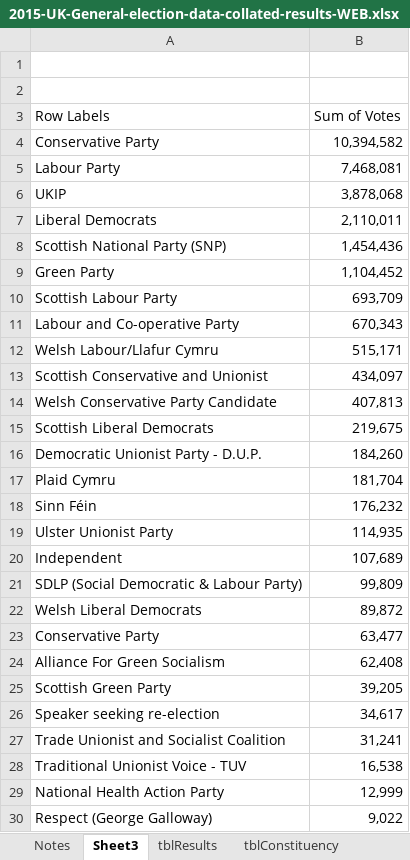
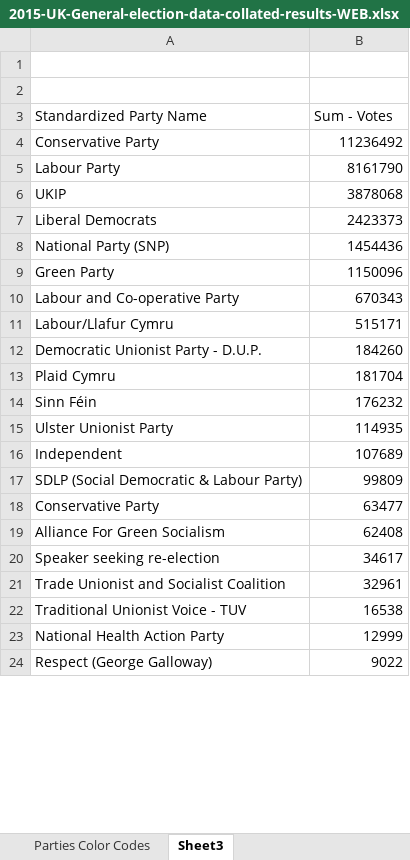
Before and after one commit to diethardsteiner/diethardsteiner.github.io, an Excel workbook: sample-files/gis/uk-election-results/sources/2015-UK-General-election-data-collated-results-WEB.xlsx, sheet Sheet3, drawn as a sheet; only a part is shown; values as stored, in another font and other column widths than the file's, no borders; removed rows and columns are numbered as before the commit, all else as after; the diff covers the shown part only; the diff names each change by its address in the sheet, - before the commit and + after, or states it on an @@ line.

```diff
--- a/sample-files/gis/uk-election-results/sources/2015-UK-General-election-data-collated-results-WEB.xlsx (sheet Sheet3)
+++ b/sample-files/gis/uk-election-results/sources/2015-UK-General-election-data-collated-results-WEB.xlsx (sheet Sheet3)
+sheet tab: Parties Color Codes
-row 3: Row Labels | Sum of Votes
+row 3: Standardized Party Name | Sum - Votes
-B4: 10,394,582
+B4: 11236492
-B5: 7,468,081
+B5: 8161790
-B6: 3,878,068
+B6: 3878068
-B7: 2,110,011
+B7: 2423373
-row 8: Scottish National Party (SNP) | 1,454,436
+row 8: National Party (SNP) | 1454436
-B9: 1,104,452
+B9: 1150096
-row 10: Scottish Labour Party | 693,709
-B10: 670,343
+B10: 670343
-row 12: Welsh Labour/Llafur Cymru | 515,171
-row 13: Scottish Conservative and Unionist | 434,097
-row 14: Welsh Conservative Party Candidate | 407,813
-row 15: Scottish Liberal Democrats | 219,675
+row 11: Labour/Llafur Cymru | 515171
-B12: 184,260
+B12: 184260
-B13: 181,704
+B13: 181704
-B14: 176,232
+B14: 176232
-B15: 114,935
+B15: 114935
-B16: 107,689
+B16: 107689
-B17: 99,809
+B17: 99809
-row 22: Welsh Liberal Democrats | 89,872
-B18: 63,477
+B18: 63477
-B19: 62,408
+B19: 62408
-row 25: Scottish Green Party | 39,205
-B20: 34,617
+B20: 34617
-B21: 31,241
+B21: 32961
-B22: 16,538
+B22: 16538
-B23: 12,999
+B23: 12999
-B24: 9,022
+B24: 9022
```
Also changed, not shown: 2 added rows, 8 removed rows, 8 moved rows and 26 edited cells elsewhere in this sheet, sheet tblResults, sheet My Corrections, sheet Lookup Standardized Party Name, other sheet tabs, formulas that keep their value, charts or pictures, 3 other files.
